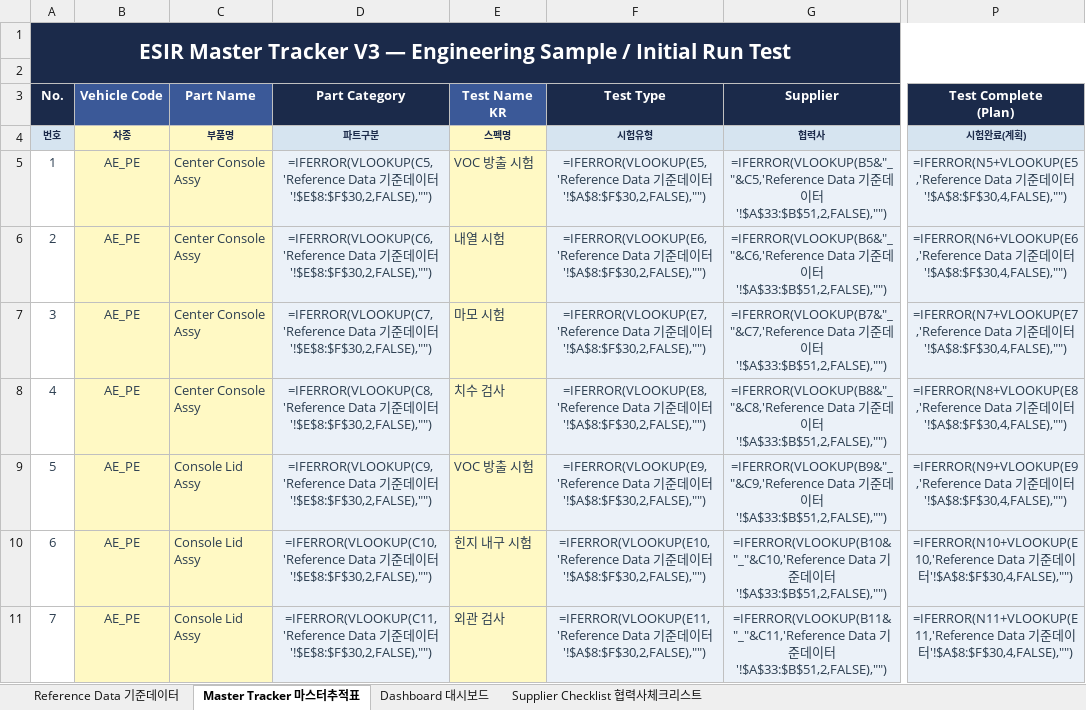
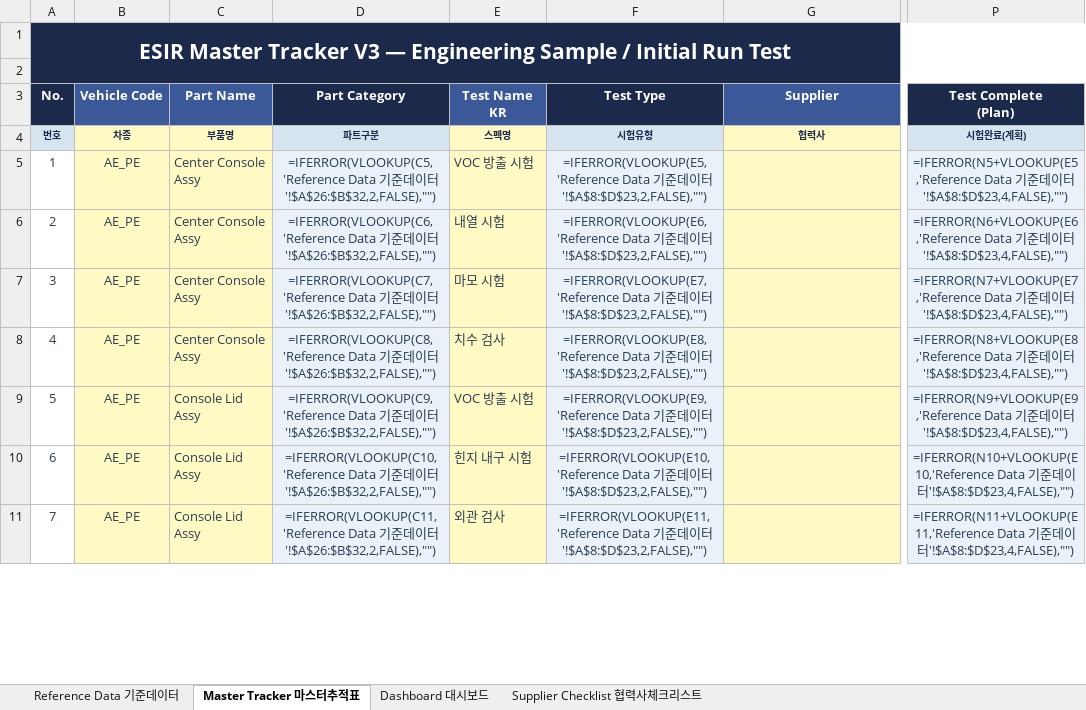
Before and after one commit to Jason198341/kpi-cascade, an Excel workbook: ESIR_Master_Tracker.xlsx, sheet Master Tracker 마스터추적표, drawn as a sheet; only a part is shown, gaps mark what is left out; values as stored, in another font and other column widths than the file's, no borders; formulas without a stored value are shown as written; conditional formats not drawn; the diff covers the shown part only; the diff names each change by its address in the sheet, - before the commit and + after, or states it on an @@ line.

```diff
--- a/ESIR_Master_Tracker.xlsx (sheet Master Tracker 마스터추적표)
+++ b/ESIR_Master_Tracker.xlsx (sheet Master Tracker 마스터추적표)
-G3 fill: #1B2A4A
+G3 fill: #3B5998
-G4 fill: #D6E4F0
+G4 fill: #FFF9C4
-D5 (Part Category): …이터'!$E$8:$F$30,2,FALSE),"")
+D5 (Part Category): …이터'!$A$26:$B$32,2,FALSE),"")
-F5 (Test Type): …이터'!$A$8:$F$30,2,FALSE),"")
+F5 (Test Type): …이터'!$A$8:$D$23,2,FALSE),"")
-G5 (Supplier): =IFERROR(VLOOKUP(B5&"_"&C5,'Reference Data 기준데이터'!$A$33:$B$51,2,FALSE),"")
+G5 (Supplier): (empty)
-G5:G11 fill: #EBF1F8
+G5:G11 fill: #FFF9C4
-P5 (Test Complete (Plan)): …이터'!$A$8:$F$30,4,FALSE),"")
+P5 (Test Complete (Plan)): …이터'!$A$8:$D$23,4,FALSE),"")
-D6 (Part Category): …이터'!$E$8:$F$30,2,FALSE),"")
+D6 (Part Category): …이터'!$A$26:$B$32,2,FALSE),"")
-F6 (Test Type): …이터'!$A$8:$F$30,2,FALSE),"")
+F6 (Test Type): …이터'!$A$8:$D$23,2,FALSE),"")
-G6 (Supplier): =IFERROR(VLOOKUP(B6&"_"&C6,'Reference Data 기준데이터'!$A$33:$B$51,2,FALSE),"")
+G6 (Supplier): (empty)
-P6 (Test Complete (Plan)): …이터'!$A$8:$F$30,4,FALSE),"")
+P6 (Test Complete (Plan)): …이터'!$A$8:$D$23,4,FALSE),"")
-D7 (Part Category): …이터'!$E$8:$F$30,2,FALSE),"")
+D7 (Part Category): …이터'!$A$26:$B$32,2,FALSE),"")
-F7 (Test Type): …이터'!$A$8:$F$30,2,FALSE),"")
+F7 (Test Type): …이터'!$A$8:$D$23,2,FALSE),"")
-G7 (Supplier): =IFERROR(VLOOKUP(B7&"_"&C7,'Reference Data 기준데이터'!$A$33:$B$51,2,FALSE),"")
+G7 (Supplier): (empty)
-P7 (Test Complete (Plan)): …이터'!$A$8:$F$30,4,FALSE),"")
+P7 (Test Complete (Plan)): …이터'!$A$8:$D$23,4,FALSE),"")
-D8 (Part Category): …이터'!$E$8:$F$30,2,FALSE),"")
+D8 (Part Category): …이터'!$A$26:$B$32,2,FALSE),"")
-F8 (Test Type): …이터'!$A$8:$F$30,2,FALSE),"")
+F8 (Test Type): …이터'!$A$8:$D$23,2,FALSE),"")
-G8 (Supplier): =IFERROR(VLOOKUP(B8&"_"&C8,'Reference Data 기준데이터'!$A$33:$B$51,2,FALSE),"")
+G8 (Supplier): (empty)
-P8 (Test Complete (Plan)): …이터'!$A$8:$F$30,4,FALSE),"")
+P8 (Test Complete (Plan)): …이터'!$A$8:$D$23,4,FALSE),"")
-D9 (Part Category): …이터'!$E$8:$F$30,2,FALSE),"")
+D9 (Part Category): …이터'!$A$26:$B$32,2,FALSE),"")
-F9 (Test Type): …이터'!$A$8:$F$30,2,FALSE),"")
+F9 (Test Type): …이터'!$A$8:$D$23,2,FALSE),"")
-G9 (Supplier): =IFERROR(VLOOKUP(B9&"_"&C9,'Reference Data 기준데이터'!$A$33:$B$51,2,FALSE),"")
+G9 (Supplier): (empty)
-P9 (Test Complete (Plan)): …이터'!$A$8:$F$30,4,FALSE),"")
+P9 (Test Complete (Plan)): …이터'!$A$8:$D$23,4,FALSE),"")
-D10 (Part Category): …이터'!$E$8:$F$30,2,FALSE),"")
+D10 (Part Category): …이터'!$A$26:$B$32,2,FALSE),"")
-F10 (Test Type): …이터'!$A$8:$F$30,2,FALSE),"")
+F10 (Test Type): …이터'!$A$8:$D$23,2,FALSE),"")
-G10 (Supplier): =IFERROR(VLOOKUP(B10&"_"&C10,'Reference Data 기준데이터'!$A$33:$B$51,2,FALSE),"")
+G10 (Supplier): (empty)
-P10 (Test Complete (Plan)): …이터'!$A$8:$F$30,4,FALSE),"")
+P10 (Test Complete (Plan)): …이터'!$A$8:$D$23,4,FALSE),"")
-D11 (Part Category): …이터'!$E$8:$F$30,2,FALSE),"")
+D11 (Part Category): …이터'!$A$26:$B$32,2,FALSE),"")
-F11 (Test Type): …이터'!$A$8:$F$30,2,FALSE),"")
+F11 (Test Type): …이터'!$A$8:$D$23,2,FALSE),"")
-G11 (Supplier): =IFERROR(VLOOKUP(B11&"_"&C11,'Reference Data 기준데이터'!$A$33:$B$51,2,FALSE),"")
+G11 (Supplier): (empty)
-P11 (Test Complete (Plan)): …이터'!$A$8:$F$30,4,FALSE),"")
+P11 (Test Complete (Plan)): …이터'!$A$8:$D$23,4,FALSE),"")
```
Also changed, not shown: 756 edited cells and cell formats elsewhere in this sheet, sheet Reference Data 기준데이터, 2 other files.
